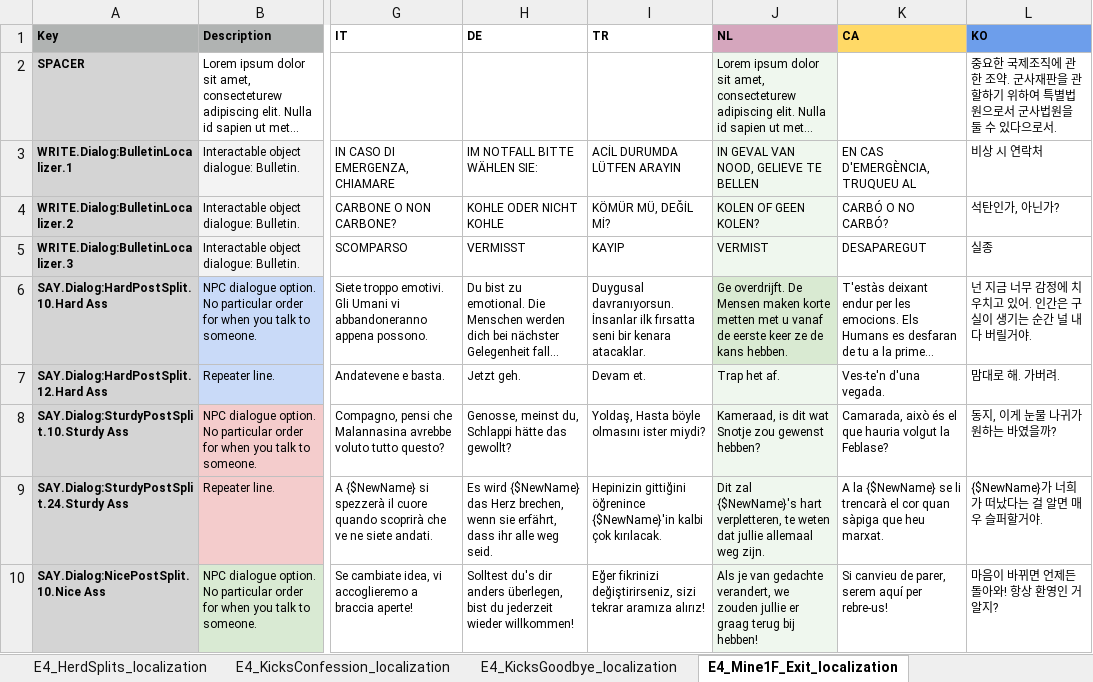
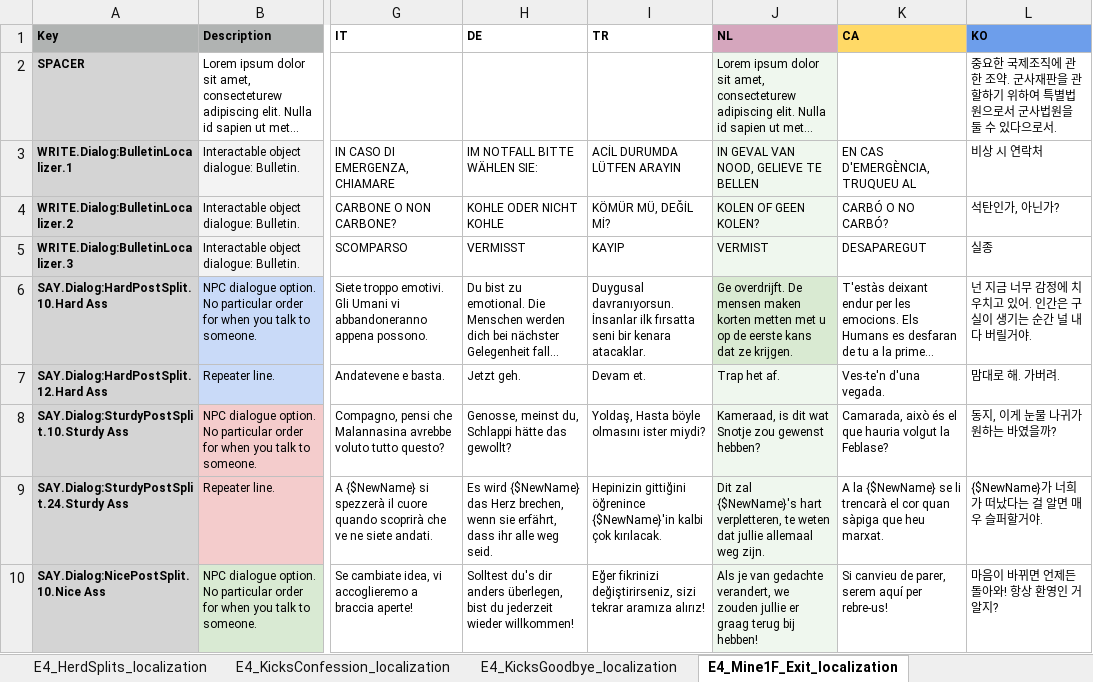
Before and after one commit to TomVDH/AM_FL_TRANS, an Excel workbook: excels/4_asses.masses_E4Proxy.xlsx, sheet E4_Mine1F_Exit_localization, drawn as a sheet; only a part is shown, gaps mark what is left out; long unchanged cells end in …; values as stored, in another font and other column widths than the file's, no borders; conditional formats not drawn; the diff names each change by its address in the sheet, - before the commit and + after, or states it on an @@ line.

```diff
--- a/excels/4_asses.masses_E4Proxy.xlsx (sheet E4_Mine1F_Exit_localization)
+++ b/excels/4_asses.masses_E4Proxy.xlsx (sheet E4_Mine1F_Exit_localization)
-J6 (NL): …overdrijft. De Mensen maken korte metten met u vanaf de eerste keer ze de kans hebben.
+J6 (NL): …overdrijft. De mensen maken korten metten met u op de eerste kans dat ze krijgen.
```
Also changed, not shown: sheet E4_AstralPlaneMain_localization, sheet E4_HerdSplits_localization, sheet E4_KicksConfession_localization, sheet E4_Mine1F_localization, 2 other files.
